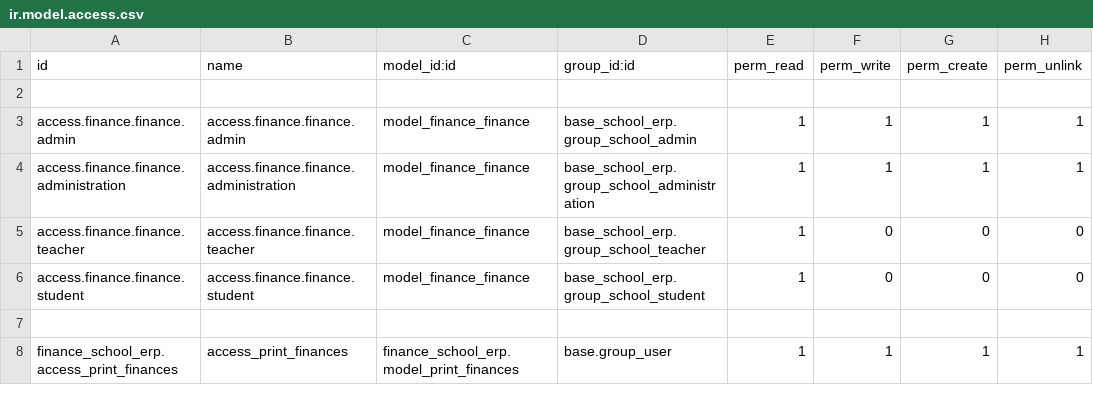
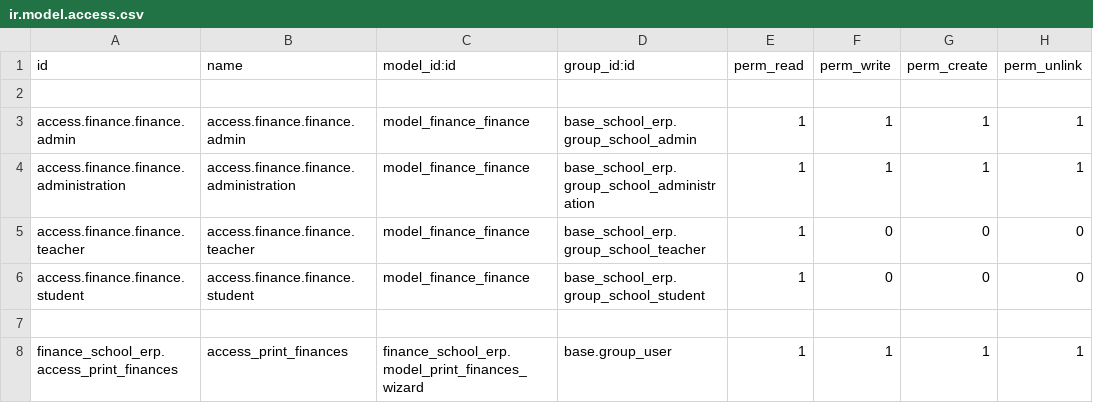
Before and after one commit to EleziE/School_ERP, a CSV file: finance_school_erp/security/ir.model.access.csv, drawn as a sheet.

```diff
--- a/finance_school_erp/security/ir.model.access.csv
+++ b/finance_school_erp/security/ir.model.access.csv
@@ -7,2 +7,2 @@ access.finance.finance.student,access.finance.finance.student,model_finance_fina
 
-finance_school_erp.access_print_finances,access_print_finances,finance_school_erp.model_print_finances,base.group_user,1,1,1,1
+finance_school_erp.access_print_finances,access_print_finances,finance_school_erp.model_print_finances_wizard,base.group_user,1,1,1,1
```
Also changed, not shown: 1 other file.
